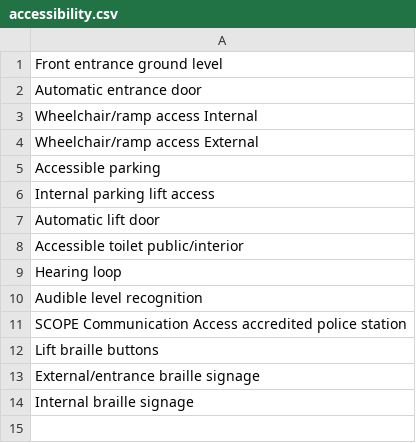
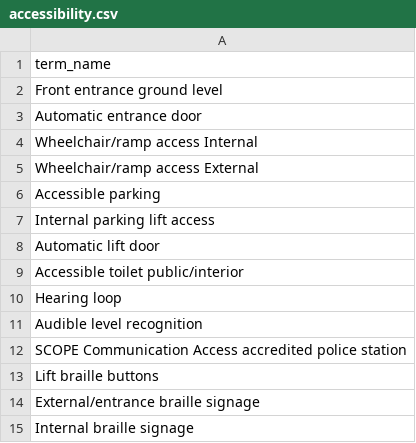
Before and after one commit to dpc-sdp/tide_station_locator, a CSV file: assets/accessibility.csv, drawn as a sheet; the diff names each change by its address in the sheet, - before the commit and + after, or states it on an @@ line.

Commit message:
[VICPOLSL-21] Accessibility terms migrations.

```diff
--- a/assets/accessibility.csv
+++ b/assets/accessibility.csv
+row 1: term_name
```
